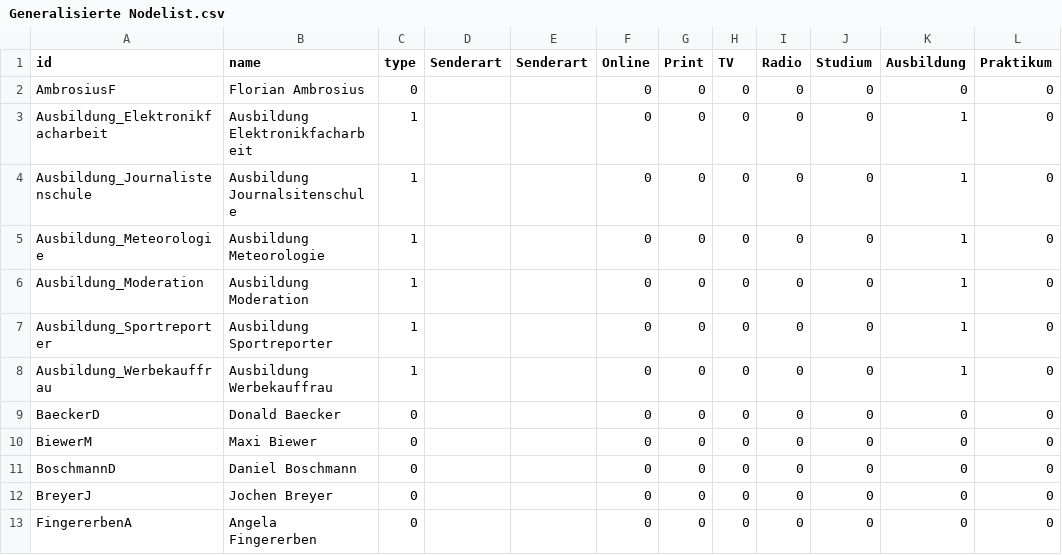
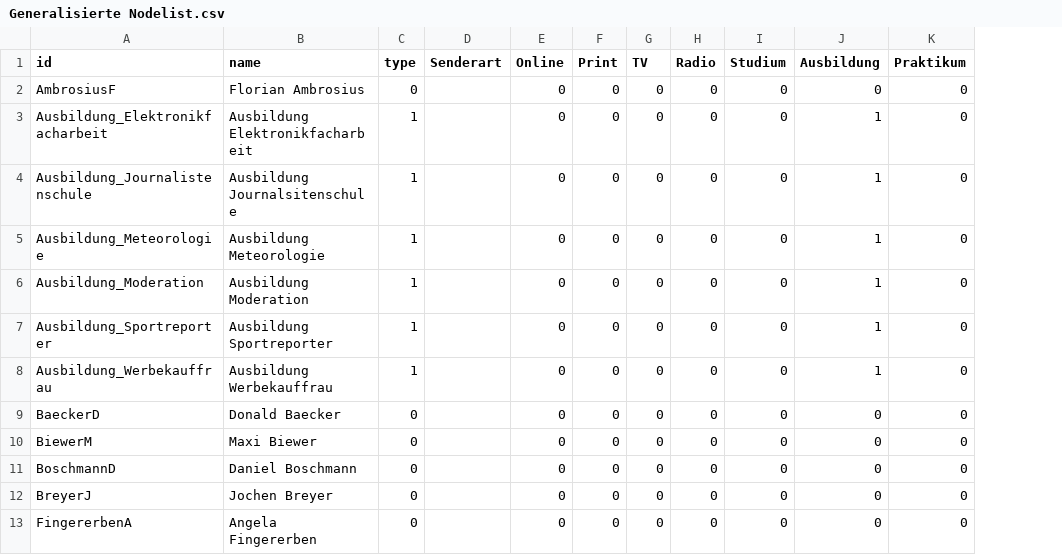
Before and after one commit to jm108/Moderatoren, a CSV file: Generalisierte Nodelist.csv, drawn as a sheet; only a part is shown; the diff names each change by its address in the sheet, - before the commit and + after, or states it on an @@ line.

Commit message:
Add files via upload

```diff
--- a/Generalisierte Nodelist.csv
+++ b/Generalisierte Nodelist.csv
-column D (Senderart), empty
```
